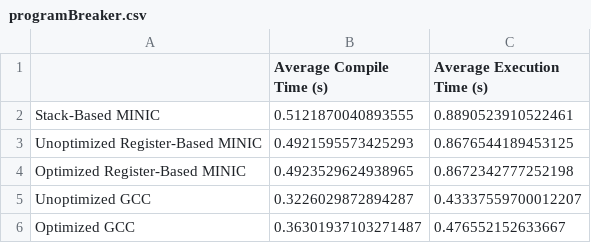
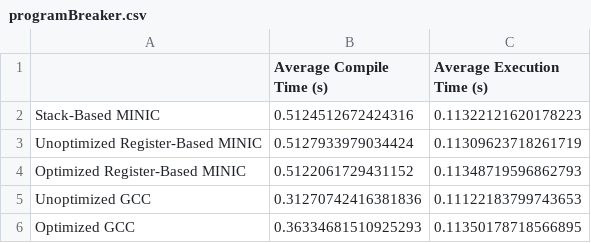
Before and after one commit to ethan-kusters/minic, a CSV file: BenchmarkUtility/Results/programBreaker.csv, drawn as a sheet.

Commit message:
Added graphs for benchmarks

```diff
--- a/BenchmarkUtility/Results/programBreaker.csv
+++ b/BenchmarkUtility/Results/programBreaker.csv
@@ -1,6 +1,6 @@
 ,Average Compile Time (s), Average Execution Time (s)
-Stack-Based MINIC,0.5121870040893555,0.8890523910522461
-Unoptimized Register-Based MINIC,0.4921595573425293,0.8676544189453125
-Optimized Register-Based MINIC,0.4923529624938965,0.8672342777252198
-Unoptimized GCC,0.3226029872894287,0.43337559700012207
-Optimized GCC,0.36301937103271487,0.476552152633667
+Stack-Based MINIC,0.5124512672424316,0.11322121620178223
+Unoptimized Register-Based MINIC,0.5127933979034424,0.11309623718261719
+Optimized Register-Based MINIC,0.5122061729431152,0.11348719596862793
+Unoptimized GCC,0.31270742416381836,0.11122183799743653
+Optimized GCC,0.36334681510925293,0.11350178718566895
```
Also changed, not shown: BenchmarkUtility/Results/bert.csv, BenchmarkUtility/Results/biggest.csv, 38 other files.
